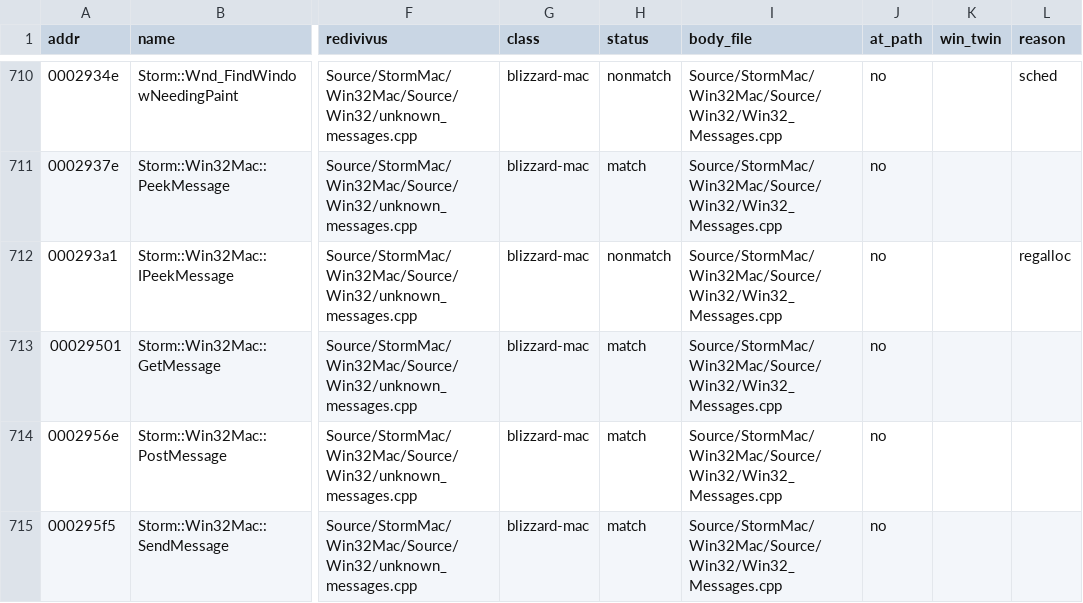
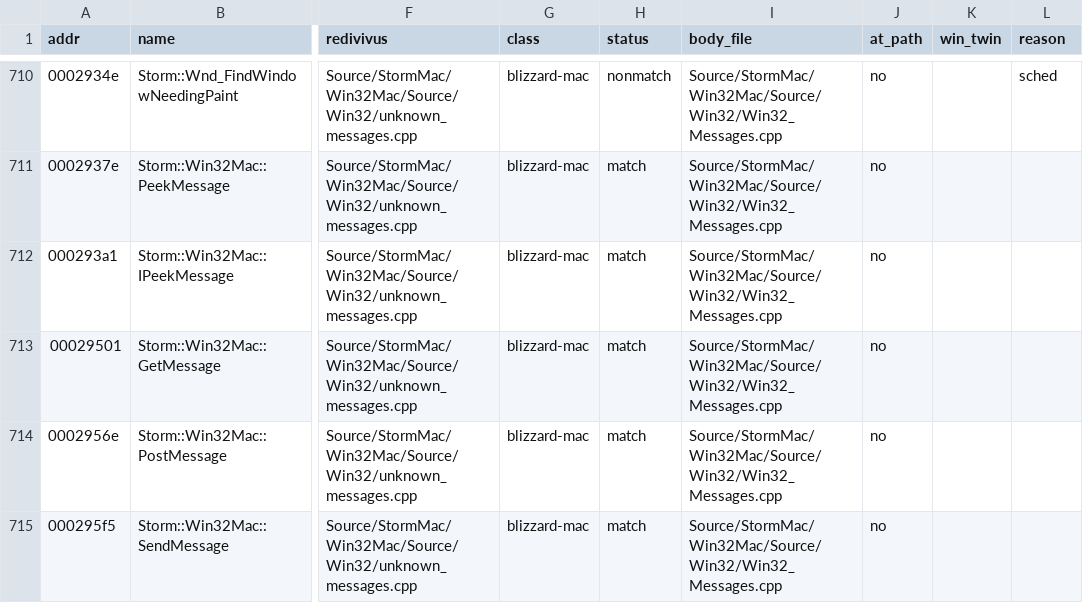
Before and after one commit to jaenster/redivivus, a TSV file: asm_matching/mac/coverage.tsv, drawn as a sheet; only a part is shown, gaps mark what is left out; the diff names each change by its address in the sheet, - before the commit and + after, or states it on an @@ line.

```diff
--- a/asm_matching/mac/coverage.tsv
+++ b/asm_matching/mac/coverage.tsv
-H712 (status): nonmatch
+H712 (status): match
-L712 (reason): regalloc
+L712 (reason): (empty)
```
Also changed, not shown: asm_matching/mac/reasons.tsv, 3 other files.
